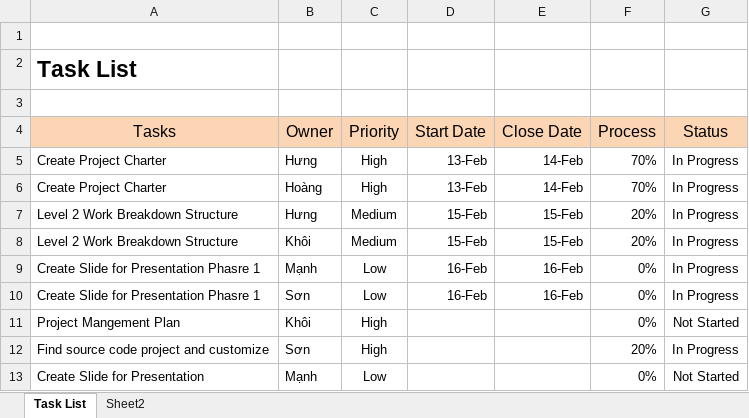
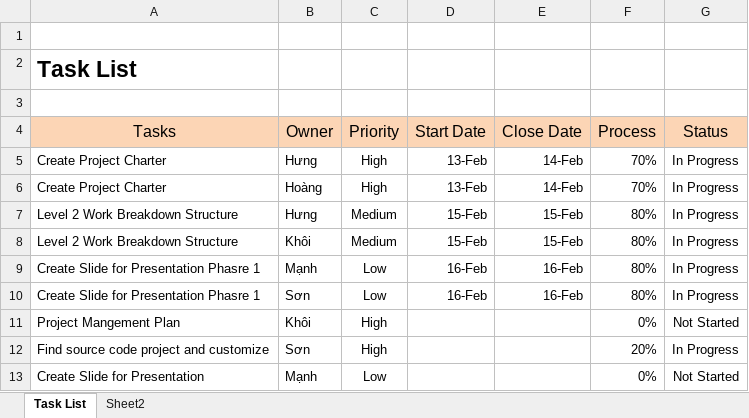
Before and after one commit to sondc/SWM_Project, an Excel workbook: Document/TasklistAss1.xlsx, sheet Task List, drawn as a sheet; values as stored, in another font and other column widths than the file's, no borders; conditional formats not drawn; the diff names each change by its address in the sheet, - before the commit and + after, or states it on an @@ line.

Commit message:
update task list

```diff
--- a/Document/TasklistAss1.xlsx (sheet Task List)
+++ b/Document/TasklistAss1.xlsx (sheet Task List)
-F7:F8 (Process): 20%
+F7:F8 (Process): 80%
-F9:F10 (Process): 0%
+F9:F10 (Process): 80%
```
